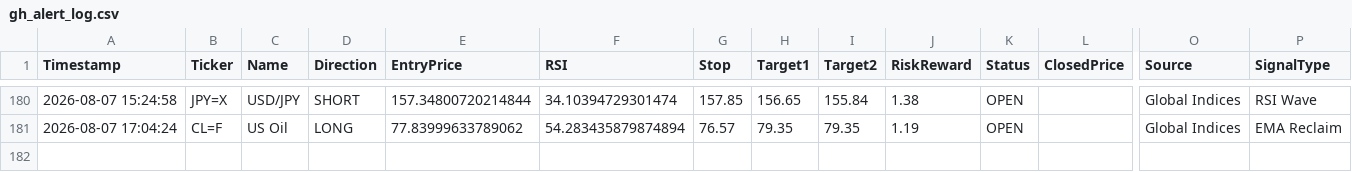
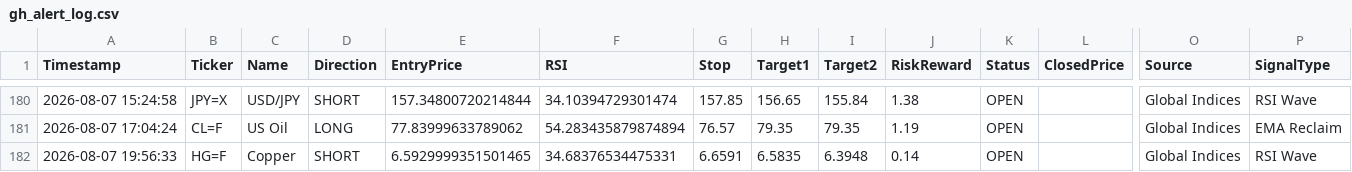
Before and after one commit to pkgfinance2022/MarketPulse, a CSV file: database/gh_alert_log.csv, drawn as a sheet; only a part is shown, gaps mark what is left out; rows hold the shown columns only; the diff names each change by its address in the sheet, - before the commit and + after, or states it on an @@ line.

```diff
--- a/database/gh_alert_log.csv
+++ b/database/gh_alert_log.csv
+row 182: 2026-08-07 19:56:33 | HG=F | Copper | SHORT | 6.5929999351501465 | 34.68376534475331 | 6.6591 | 6.5835 | 6.3948 | 0.14 | OPEN |  | Global Indices | RSI Wave
```
Also changed, not shown: 1 other file.
